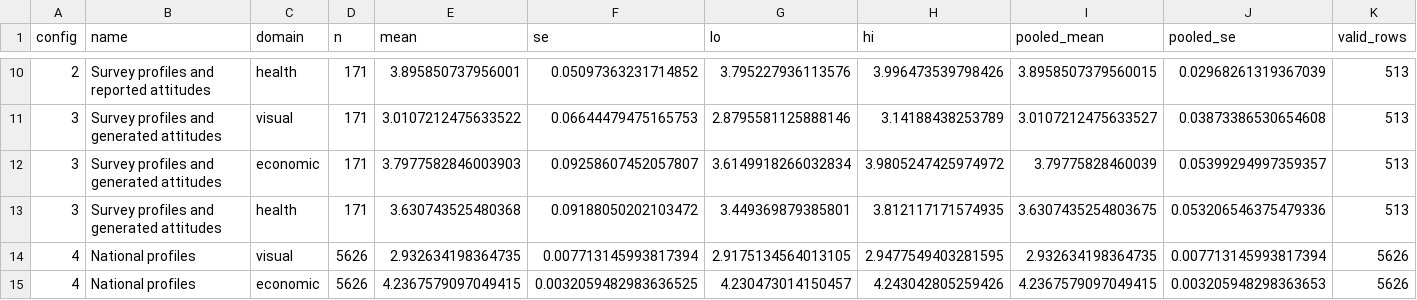
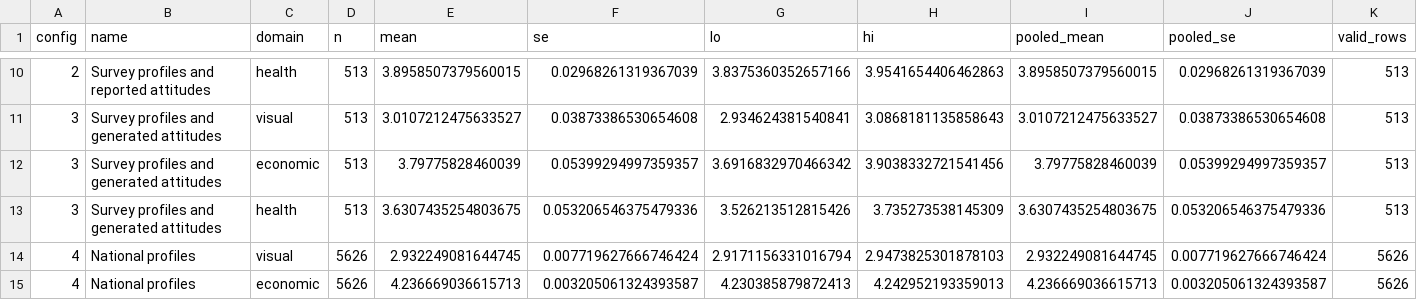
Before and after one commit to amirgazar/LLM-Energy, a CSV file: results/domain_summary.csv, drawn as a sheet; only a part is shown, gaps mark what is left out; the diff covers the shown part only.

```diff
--- a/results/domain_summary.csv
+++ b/results/domain_summary.csv
@@ -10,6 +10,6 @@ config,name,domain,n,mean,se,lo,hi,pooled_mean,pooled_se,valid_rows
-2,Survey profiles and reported attitudes,health,171,3.895850737956001,0.05097363231714852,3.795227936113576,3.996473539798426,3.8958507379560015,0.02968261319367039,513
-3,Survey profiles and generated attitudes,visual,171,3.0107212475633522,0.06644479475165753,2.8795581125888146,3.14188438253789,3.0107212475633527,0.03873386530654608,513
-3,Survey profiles and generated attitudes,economic,171,3.7977582846003903,0.09258607452057807,3.6149918266032834,3.9805247425974972,3.79775828460039,0.05399294997359357,513
-3,Survey profiles and generated attitudes,health,171,3.630743525480368,0.09188050202103472,3.449369879385801,3.812117171574935,3.6307435254803675,0.053206546375479336,513
-4,National profiles,visual,5626,2.932634198364735,0.007713145993817394,2.9175134564013105,2.9477549403281595,2.932634198364735,0.007713145993817394,5626
-4,National profiles,economic,5626,4.2367579097049415,0.0032059482983636525,4.230473014150457,4.243042805259426,4.2367579097049415,0.003205948298363653,5626
+2,Survey profiles and reported attitudes,health,513,3.8958507379560015,0.02968261319367039,3.8375360352657166,3.9541654406462863,3.8958507379560015,0.02968261319367039,513
+3,Survey profiles and generated attitudes,visual,513,3.0107212475633527,0.03873386530654608,2.934624381540841,3.0868181135858643,3.0107212475633527,0.03873386530654608,513
+3,Survey profiles and generated attitudes,economic,513,3.79775828460039,0.05399294997359357,3.6916832970466342,3.9038332721541456,3.79775828460039,0.05399294997359357,513
+3,Survey profiles and generated attitudes,health,513,3.6307435254803675,0.053206546375479336,3.526213512815426,3.735273538145309,3.6307435254803675,0.053206546375479336,513
+4,National profiles,visual,5626,2.932249081644745,0.007719627666746424,2.9171156331016794,2.9473825301878103,2.932249081644745,0.007719627666746424,5626
+4,National profiles,economic,5626,4.236669036615713,0.003205061324393587,4.230385879872413,4.242952193359013,4.236669036615713,0.003205061324393587,5626
```
Also changed, not shown: 3 added rows, 3 removed rows and 44 edited cells elsewhere in this file, results/item_distance.csv, results/item_distribution.csv, 9 other files.
